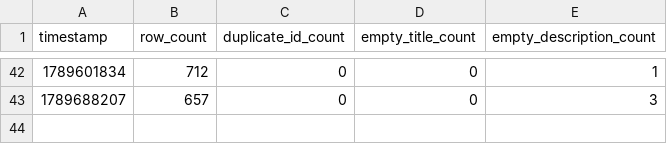
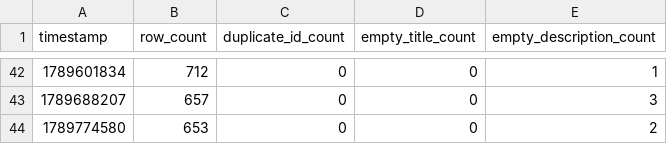
Before and after one commit to jtviegas/datasets, a CSV file: metrics/articles.csv, drawn as a sheet; only a part is shown, gaps mark what is left out.

```diff
--- a/metrics/articles.csv
+++ b/metrics/articles.csv
@@ -43 +43,2 @@ timestamp,row_count,duplicate_id_count,empty_title_count,empty_description_count
 1789688207,657,0,0,3
+1789774580,653,0,0,2
```
Also changed, not shown: 1 other file.
